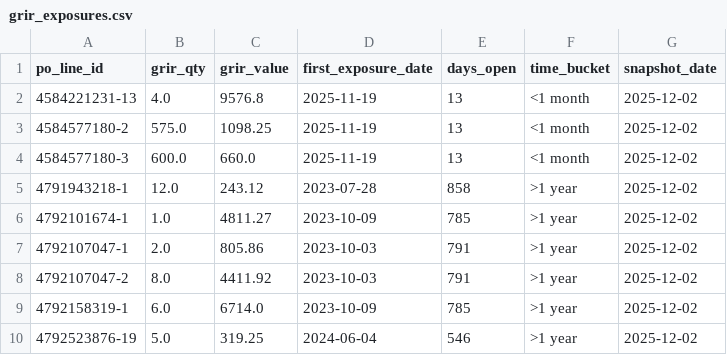
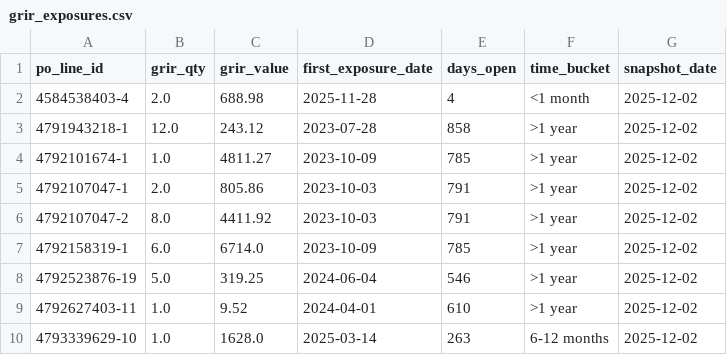
Before and after one commit to ihabwahbi/cost-management-db, a CSV file: data/import-ready/grir_exposures.csv, drawn as a sheet; only a part is shown; the shorter side is filled out with more unchanged rows.

Commit message:
feat: implement grir_exposures import and add plans for remaining tables
- Add grir-exposures.ts import script with FK lookup and composite key upsert
- Add unique index on (po_line_item_id, snapshot_date) for upserts
- Add npm scripts for grir-exposures import
- Mark IMPORT_PLAN_GRIR_EXPOSURES.md as complete with results
- Add IMPORT_PLAN_WBS_DETAILS.md for next import (VARCHAR PK, array column)
- Add IMPORT_PLAN_SAP_RESERVATIONS.md (nullable FKs, orphan handling)
- Update pipeline data files and context

```diff
--- a/data/import-ready/grir_exposures.csv
+++ b/data/import-ready/grir_exposures.csv
@@ -1,5 +1,3 @@
 po_line_id,grir_qty,grir_value,first_exposure_date,days_open,time_bucket,snapshot_date
-4584221231-13,4.0,9576.8,2025-11-19,13,<1 month,2025-12-02
-4584577180-2,575.0,1098.25,2025-11-19,13,<1 month,2025-12-02
-4584577180-3,600.0,660.0,2025-11-19,13,<1 month,2025-12-02
+4584538403-4,2.0,688.98,2025-11-28,4,<1 month,2025-12-02
 4791943218-1,12.0,243.12,2023-07-28,858,>1 year,2025-12-02
```
Also changed, not shown: data/intermediate/grir_exposures.csv, 10 other files.
